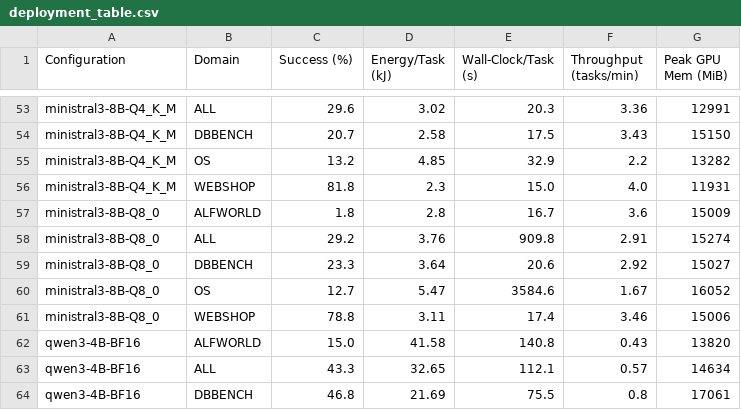
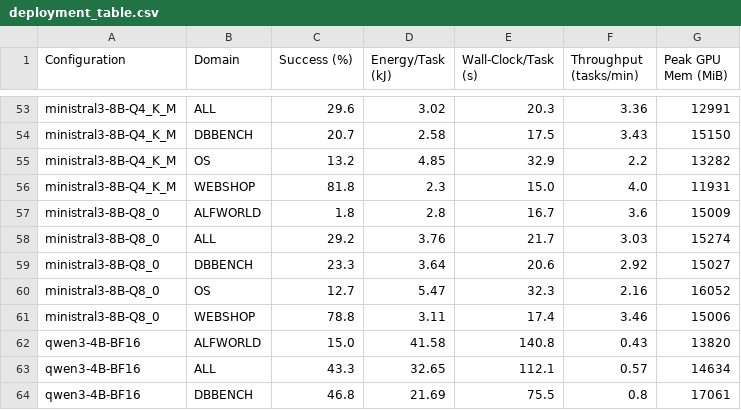
Before and after one commit to gautham1419/Agent-bench-lab, a CSV file: results/deployment_table.csv, drawn as a sheet; only a part is shown, gaps mark what is left out.

```diff
--- a/results/deployment_table.csv
+++ b/results/deployment_table.csv
@@ -57,5 +57,5 @@ ministral3-8B-Q4_K_M,WEBSHOP,81.8,2.3,15.0,4.0,11931
 ministral3-8B-Q8_0,ALFWORLD,1.8,2.8,16.7,3.6,15009
-ministral3-8B-Q8_0,ALL,29.2,3.76,909.8,2.91,15274
+ministral3-8B-Q8_0,ALL,29.2,3.76,21.7,3.03,15274
 ministral3-8B-Q8_0,DBBENCH,23.3,3.64,20.6,2.92,15027
-ministral3-8B-Q8_0,OS,12.7,5.47,3584.6,1.67,16052
+ministral3-8B-Q8_0,OS,12.7,5.47,32.3,2.16,16052
 ministral3-8B-Q8_0,WEBSHOP,78.8,3.11,17.4,3.46,15006
```
Also changed, not shown: results/deployment_metrics.csv, results/deployment_metrics_agg.csv, 5 other files.
